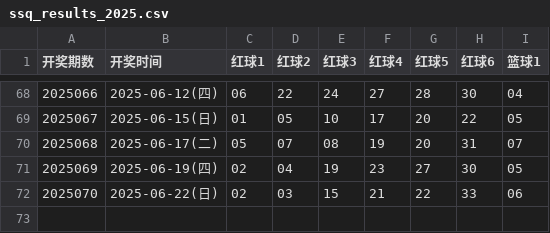
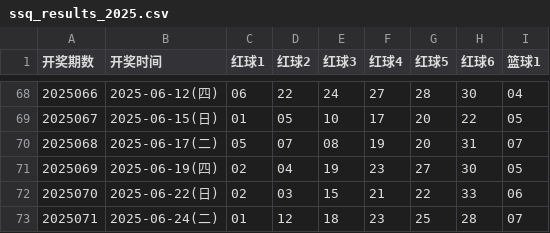
Before and after one commit to hc353167950/new_project, a CSV file: message/data/ssq_results_2025.csv, drawn as a sheet; only a part is shown, gaps mark what is left out; the diff names each change by its address in the sheet, - before the commit and + after, or states it on an @@ line.

```diff
--- a/message/data/ssq_results_2025.csv
+++ b/message/data/ssq_results_2025.csv
+row 73: 2025071 | 2025-06-24(二) | 01 | 12 | 18 | 23 | 25 | 28 | 07
```
Also changed, not shown: message/data/generated_ssq.csv.
